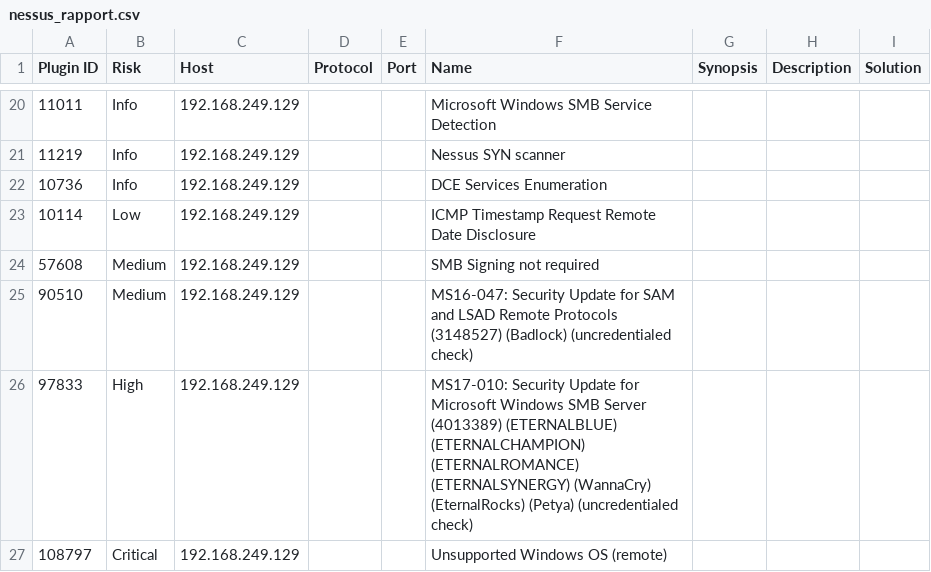
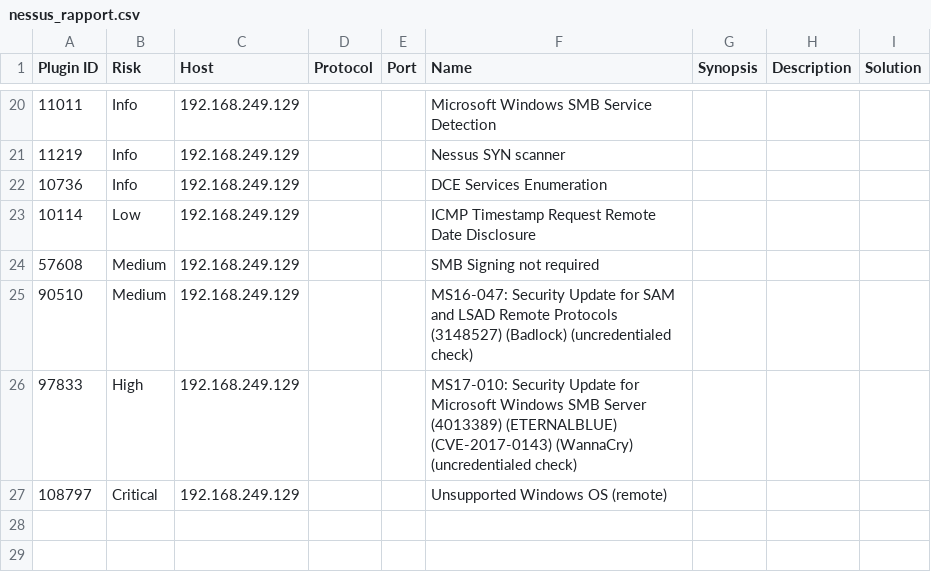
Before and after one commit to BayramovaNazrin/holbertonschool-cyber_security, a CSV file: vulnerability_research_exploitation/0x00_vulnerability/nessus_rapport.csv, drawn as a sheet; only a part is shown, gaps mark what is left out.

```diff
--- a/vulnerability_research_exploitation/0x00_vulnerability/nessus_rapport.csv
+++ b/vulnerability_research_exploitation/0x00_vulnerability/nessus_rapport.csv
@@ -25,3 +25,3 @@ Plugin ID,Risk,Host,Protocol,Port,Name,Synopsis,Description,Solution
 90510,Medium,192.168.249.129,,,MS16-047: Security Update for SAM and LSAD Remote Protocols (3148527) (Badlock) (uncredentialed check),,,
-97833,High,192.168.249.129,,,MS17-010: Security Update for Microsoft Windows SMB Server (4013389) (ETERNALBLUE) (ETERNALCHAMPION) (ETERNALROMANCE) (ETERNALSYNERGY) (WannaCry) (EternalRocks) (Petya) (uncredentialed check),,,
+97833,High,192.168.249.129,,,MS17-010: Security Update for Microsoft Windows SMB Server (4013389) (ETERNALBLUE) (CVE-2017-0143) (WannaCry) (uncredentialed check),,,
 108797,Critical,192.168.249.129,,,Unsupported Windows OS (remote),,,
```
